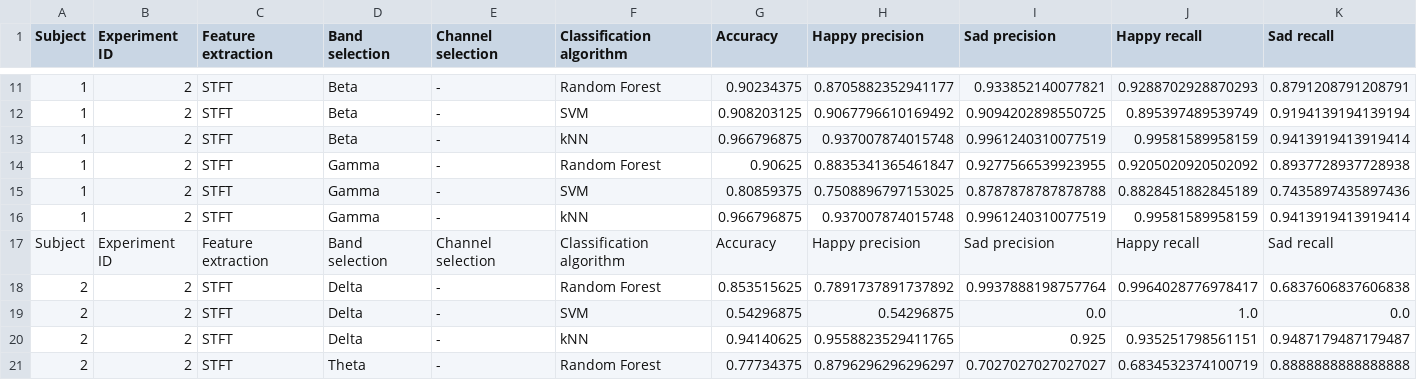
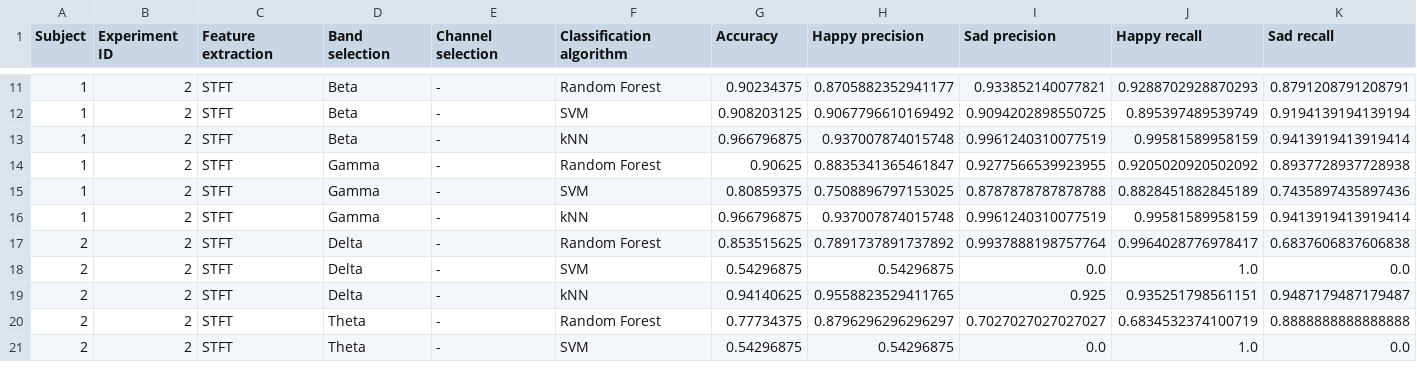
Before and after one commit to imjaimeortiz/TFG_BCI_Emotions_tests, a CSV file: experiment2.csv, drawn as a sheet; only a part is shown, gaps mark what is left out; the shorter side is filled out with more unchanged rows; rows hold the shown columns only; the diff names each change by its address in the sheet, - before the commit and + after, or states it on an @@ line.

```diff
--- a/experiment2.csv
+++ b/experiment2.csv
-row 17: Subject | Experiment ID | Feature extraction | Band selection | Channel selection | Classification algorithm | Accuracy | Happy precision | Sad precision | Happy recall | Sad recall
```
Also changed, not shown: 2 other files.
